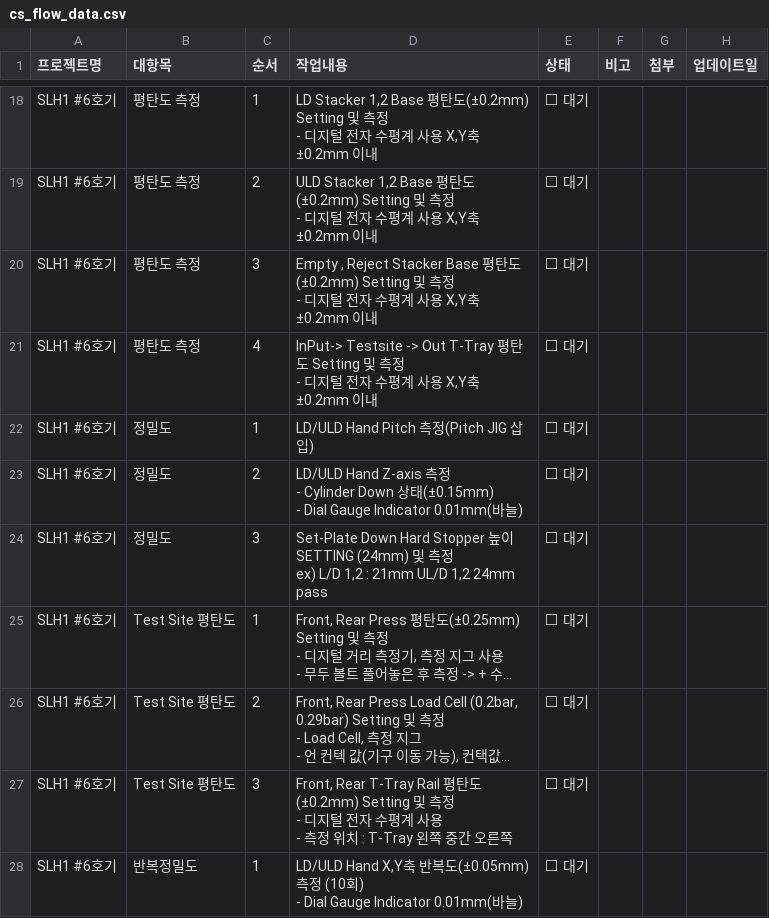
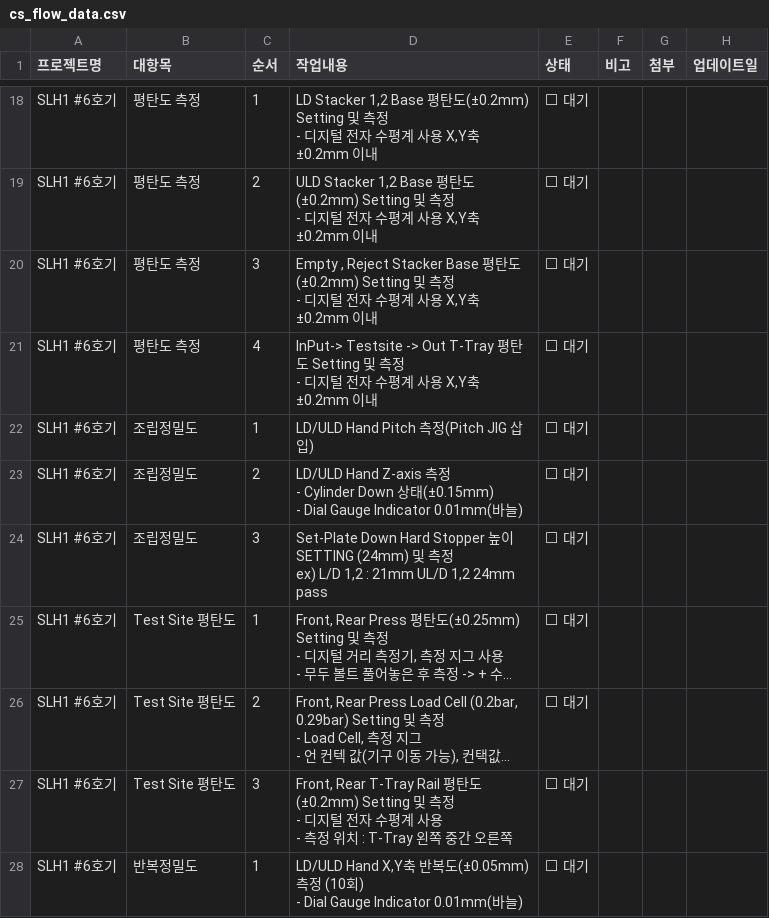
Before and after one commit to Saltlightchoi/my-work-log, a CSV file: cs_flow_data.csv, drawn as a sheet; only a part is shown, gaps mark what is left out; long unchanged cells end in …; the diff names each change by its address in the sheet, - before the commit and + after, or states it on an @@ line.

Commit message:
Rename Cat: 정밀도 -> 조립정밀도

```diff
--- a/cs_flow_data.csv
+++ b/cs_flow_data.csv
-B22:B24 (대항목): 정밀도
+B22:B24 (대항목): 조립정밀도
```
